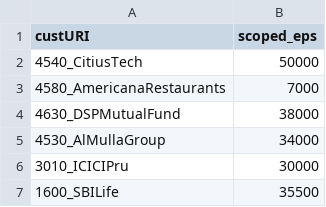
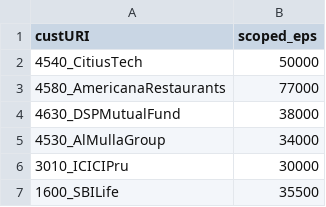
Before and after one commit to sufiyan-malek/Grafana, a CSV file: customer_scoped_eps.csv, drawn as a sheet; only a part is shown.

Commit message:
Update scoped_eps for AmericanaRestaurants

```diff
--- a/customer_scoped_eps.csv
+++ b/customer_scoped_eps.csv
@@ -2,3 +2,3 @@ custURI,scoped_eps
 4540_CitiusTech,50000
-4580_AmericanaRestaurants,7000
+4580_AmericanaRestaurants,77000
 4630_DSPMutualFund,38000
```
